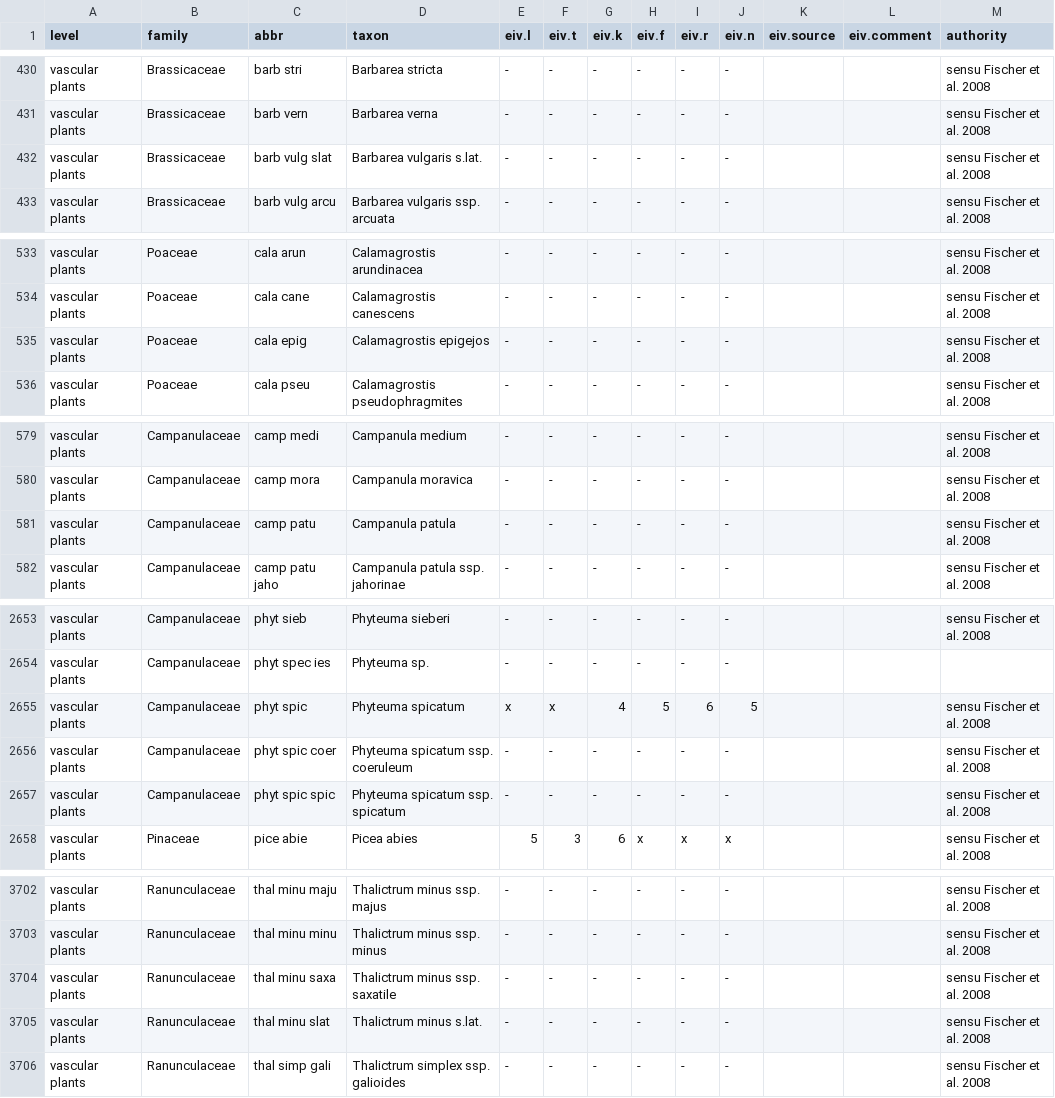
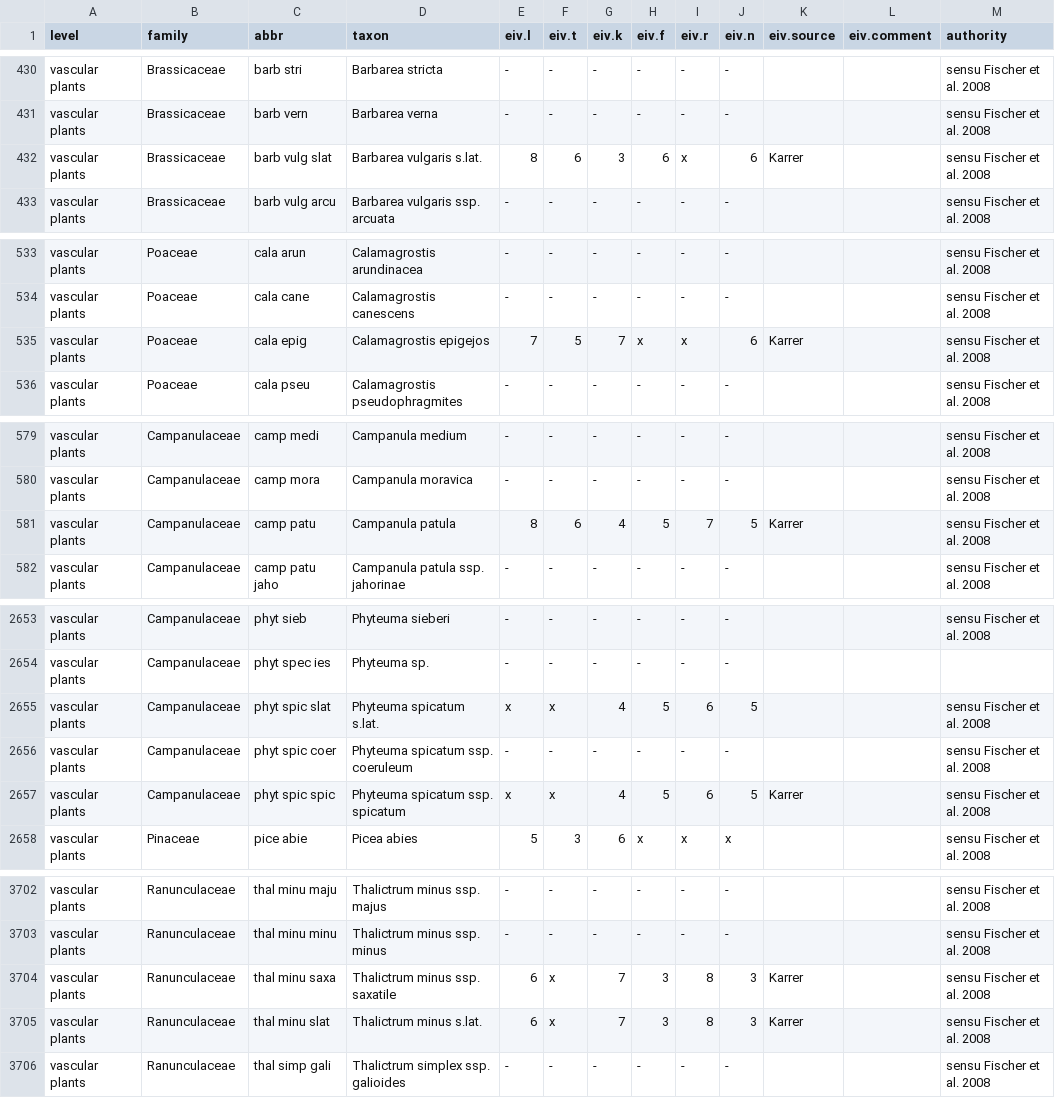
Before and after one commit to kardinal-eros/vegsoup-standards, a CSV file: austrian standard list 2008/austrian standard list 2008.csv, drawn as a sheet; only a part is shown, gaps mark what is left out; the diff covers the shown part only; the diff names each change by its address in the sheet, - before the commit and + after, or states it on an @@ line.

Commit message:
more indicator values

```diff
--- a/austrian standard list 2008/austrian standard list 2008.csv
+++ b/austrian standard list 2008/austrian standard list 2008.csv
-E432 (eiv.l): -
+E432 (eiv.l): 8
-F432 (eiv.t): -
+F432 (eiv.t): 6
-G432 (eiv.k): -
+G432 (eiv.k): 3
-H432 (eiv.f): -
+H432 (eiv.f): 6
-I432 (eiv.r): -
+I432 (eiv.r): x
-J432 (eiv.n): -
+J432 (eiv.n): 6
-K432 (eiv.source): (empty)
+K432 (eiv.source): Karrer
-E535 (eiv.l): -
+E535 (eiv.l): 7
-F535 (eiv.t): -
+F535 (eiv.t): 5
-G535 (eiv.k): -
+G535 (eiv.k): 7
-H535 (eiv.f): -
+H535 (eiv.f): x
-I535 (eiv.r): -
+I535 (eiv.r): x
-J535 (eiv.n): -
+J535 (eiv.n): 6
-K535 (eiv.source): (empty)
+K535 (eiv.source): Karrer
-E581 (eiv.l): -
+E581 (eiv.l): 8
-F581 (eiv.t): -
+F581 (eiv.t): 6
-G581 (eiv.k): -
+G581 (eiv.k): 4
-H581 (eiv.f): -
+H581 (eiv.f): 5
-I581 (eiv.r): -
+I581 (eiv.r): 7
-J581 (eiv.n): -
+J581 (eiv.n): 5
-K581 (eiv.source): (empty)
+K581 (eiv.source): Karrer
-C2655 (abbr): phyt spic
+C2655 (abbr): phyt spic slat
-D2655 (taxon): Phyteuma spicatum
+D2655 (taxon): Phyteuma spicatum s.lat.
-E2657 (eiv.l): -
+E2657 (eiv.l): x
-F2657 (eiv.t): -
+F2657 (eiv.t): x
-G2657 (eiv.k): -
+G2657 (eiv.k): 4
-H2657 (eiv.f): -
+H2657 (eiv.f): 5
-I2657 (eiv.r): -
+I2657 (eiv.r): 6
-J2657 (eiv.n): -
+J2657 (eiv.n): 5
-K2657 (eiv.source): (empty)
+K2657 (eiv.source): Karrer
-E3704:E3705 (eiv.l): -
+E3704:E3705 (eiv.l): 6
-F3704:F3705 (eiv.t): -
+F3704:F3705 (eiv.t): x
-G3704:G3705 (eiv.k): -
+G3704:G3705 (eiv.k): 7
-H3704:H3705 (eiv.f): -
+H3704:H3705 (eiv.f): 3
-I3704:I3705 (eiv.r): -
+I3704:I3705 (eiv.r): 8
-J3704:J3705 (eiv.n): -
+J3704:J3705 (eiv.n): 3
-K3704:K3705 (eiv.source): (empty)
+K3704:K3705 (eiv.source): Karrer
```
Also changed, not shown: 58 edited cells elsewhere in this file.
